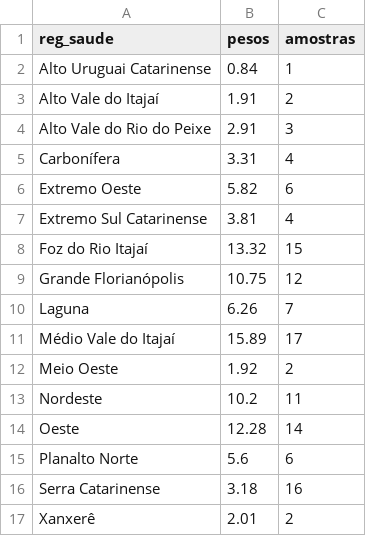
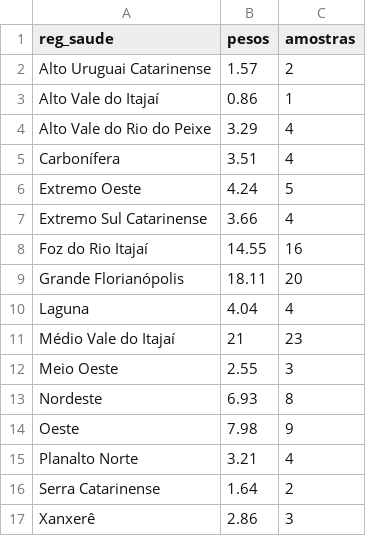
Before and after one commit to dimitribessa/cievs_sc, a CSV file: pesos_vg.csv, drawn as a sheet.

```diff
--- a/pesos_vg.csv
+++ b/pesos_vg.csv
@@ -1,17 +1,17 @@
 "reg_saude";"pesos";"amostras"
-"Alto Uruguai Catarinense";0.84;1
-"Alto Vale do Itajaí";1.91;2
-"Alto Vale do Rio do Peixe";2.91;3
-"Carbonífera";3.31;4
-"Extremo Oeste";5.82;6
-"Extremo Sul Catarinense";3.81;4
-"Foz do Rio Itajaí";13.32;15
-"Grande Florianópolis";10.75;12
-"Laguna";6.26;7
-"Médio Vale do Itajaí";15.89;17
-"Meio Oeste";1.92;2
-"Nordeste";10.2;11
-"Oeste";12.28;14
-"Planalto Norte";5.6;6
-"Serra Catarinense";3.18;16
-"Xanxerê";2.01;2
+"Alto Uruguai Catarinense";1.57;2
+"Alto Vale do Itajaí";0.86;1
+"Alto Vale do Rio do Peixe";3.29;4
+"Carbonífera";3.51;4
+"Extremo Oeste";4.24;5
+"Extremo Sul Catarinense";3.66;4
+"Foz do Rio Itajaí";14.55;16
+"Grande Florianópolis";18.11;20
+"Laguna";4.04;4
+"Médio Vale do Itajaí";21;23
+"Meio Oeste";2.55;3
+"Nordeste";6.93;8
+"Oeste";7.98;9
+"Planalto Norte";3.21;4
+"Serra Catarinense";1.64;2
+"Xanxerê";2.86;3
```
Also changed, not shown: nowcasting_cievs.csv.
